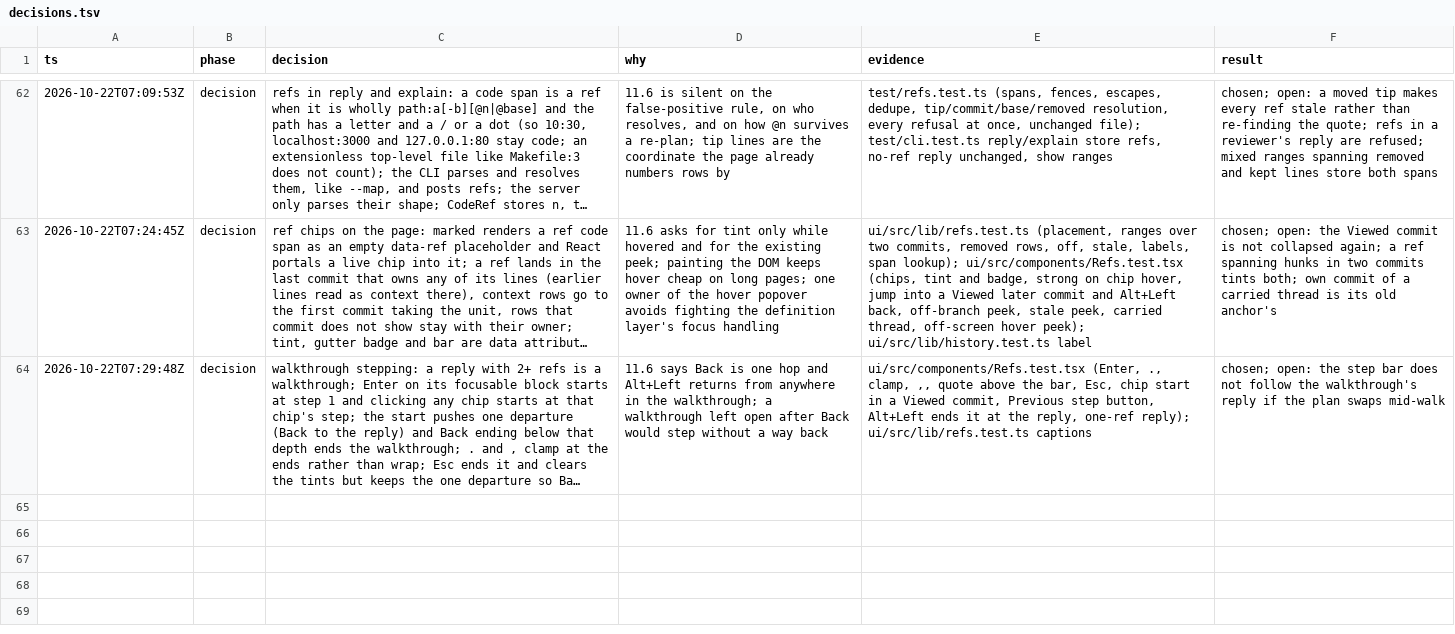
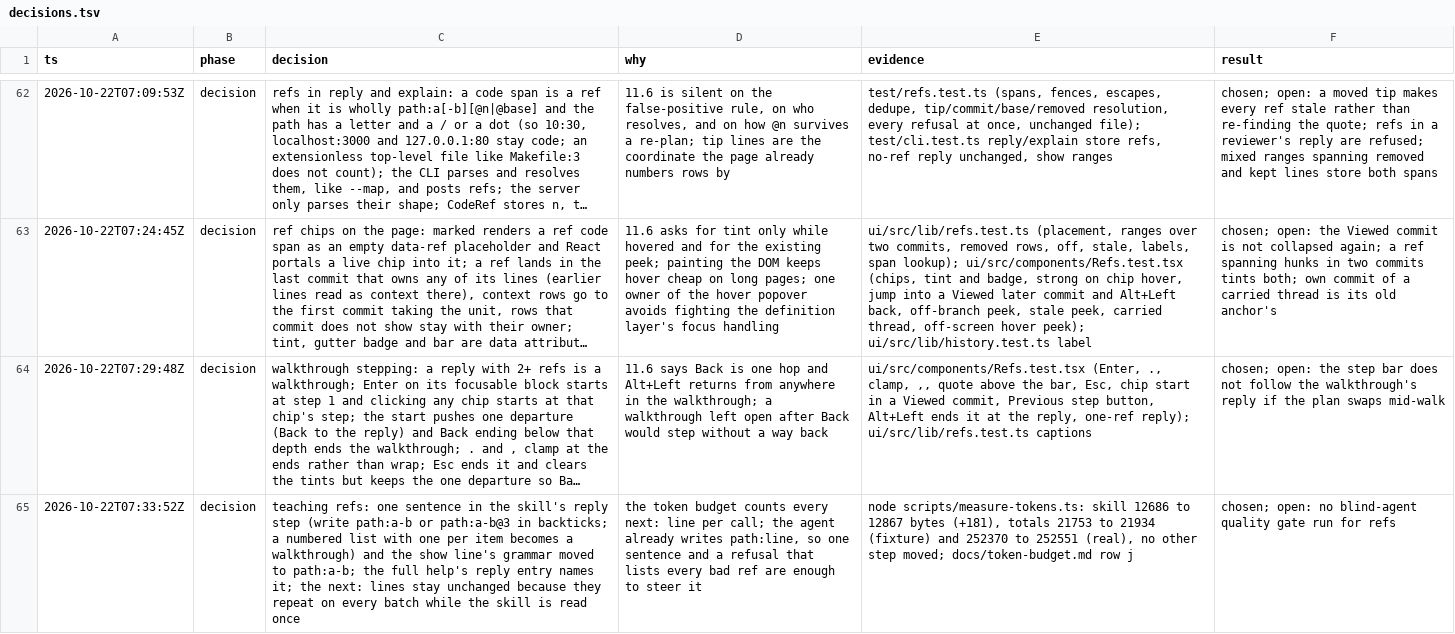
Before and after one commit to phanshiyu/follow-me, a TSV file: docs/decisions.tsv, drawn as a sheet; only a part is shown, gaps mark what is left out; long unchanged cells end in …; the diff names each change by its address in the sheet, - before the commit and + after, or states it on an @@ line.

```diff
--- a/docs/decisions.tsv
+++ b/docs/decisions.tsv
+row 65: 2026-10-22T07:33:52Z | decision | teaching refs: one sentence in the skill's reply step (write path:a-b or path:a-b@3 in backticks; a numbered list with one per item becomes a walkthrough) and the show line's grammar moved to path:a-b; the full help's reply entry names it; the next: lines stay unchanged because they repeat on every batch while the skill is read once | the token budget counts every next: line per call; the agent already writes path:line, so one sentence and a refusal that lists every bad ref are enough to steer it | node scripts/measure-tokens.ts: skill 12686 to 12867 bytes (+181), totals 21753 to 21934 (fixture) and 252370 to 252551 (real), no other step moved; docs/token-budget.md row j | chosen; open: no blind-agent quality gate run for refs
```
Also changed, not shown: 5 other files.
